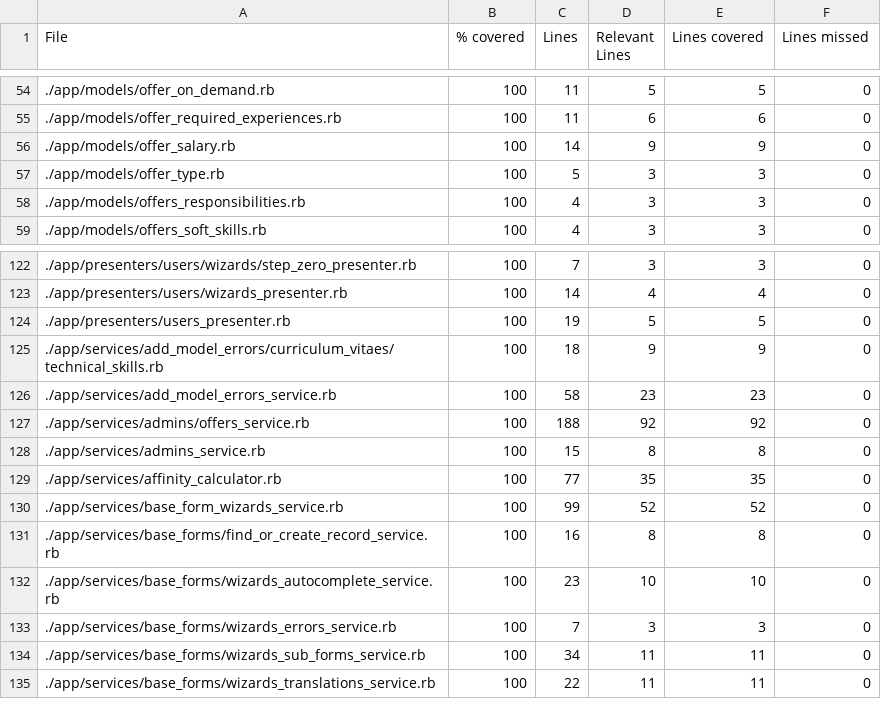
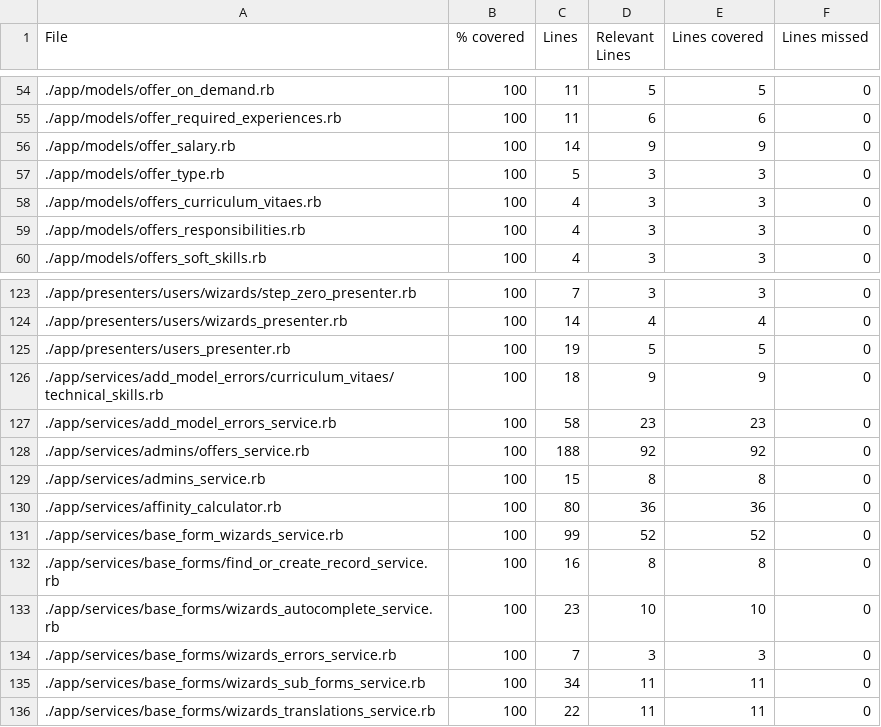
Before and after one commit to vlaguzman/hoytrabajas, a CSV file: coverage_results.csv, drawn as a sheet; only a part is shown, gaps mark what is left out.

```diff
--- a/coverage_results.csv
+++ b/coverage_results.csv
@@ -57,2 +57,3 @@ File,% covered,Lines,Relevant Lines,Lines covered,Lines missed
 "./app/models/offer_type.rb",100,5,3,3,0
+"./app/models/offers_curriculum_vitaes.rb",100,4,3,3,0
 "./app/models/offers_responsibilities.rb",100,4,3,3,0
@@ -128,3 +129,3 @@ File,% covered,Lines,Relevant Lines,Lines covered,Lines missed
 "./app/services/admins_service.rb",100,15,8,8,0
-"./app/services/affinity_calculator.rb",100,77,35,35,0
+"./app/services/affinity_calculator.rb",100,80,36,36,0
 "./app/services/base_form_wizards_service.rb",100,99,52,52,0
```
Also changed, not shown: 3 other files.
